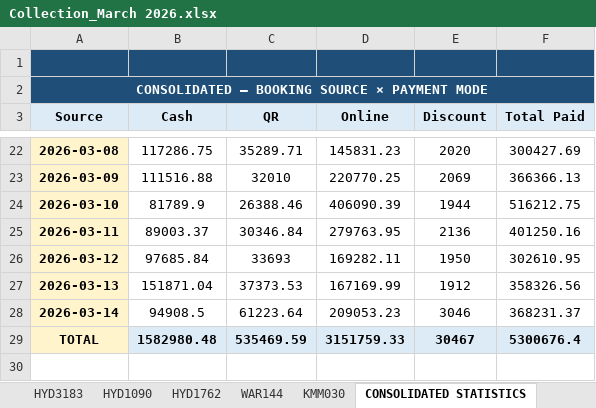
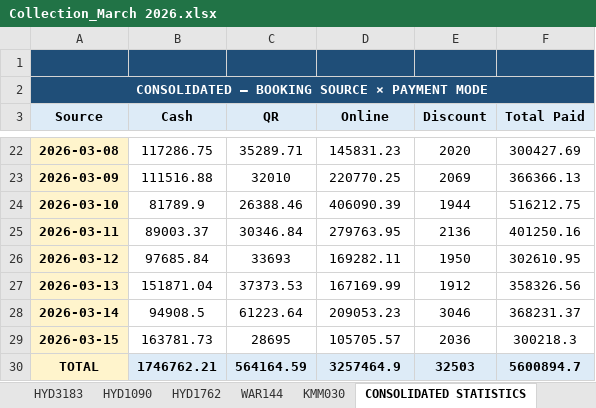
Before and after one commit to propertiesgrouphyd-manager/reports, an Excel workbook: Collection_March 2026.xlsx, sheet CONSOLIDATED STATISTICS, drawn as a sheet; only a part is shown, gaps mark what is left out; values as stored, in another font and other column widths than the file's, no borders; addresses are those after the commit; the diff covers the shown part only; the diff names each change by its address in the sheet, - before the commit and + after, or states it on an @@ line.

```diff
--- a/Collection_March 2026.xlsx (sheet CONSOLIDATED STATISTICS)
+++ b/Collection_March 2026.xlsx (sheet CONSOLIDATED STATISTICS)
+row 29: 2026-03-15 | 163781.73 | 28695 | 105705.57 | 2036 | 300218.3
-B30 (Cash): 1582980.48
+B30 (Cash): 1746762.21
-C30 (QR): 535469.59
+C30 (QR): 564164.59
-D30 (Online): 3151759.33
+D30 (Online): 3257464.9
-E30 (Discount): 30467
+E30 (Discount): 32503
-F30 (Total Paid): 5300676.4
+F30 (Total Paid): 5600894.7
```
Also changed, not shown: 31 edited cells elsewhere in this sheet, sheet HYD1170, sheet HYD495, sheet HYD2927, sheet HYD2728, sheet HYD2857, sheet HYD2984, 8 more sheets.
